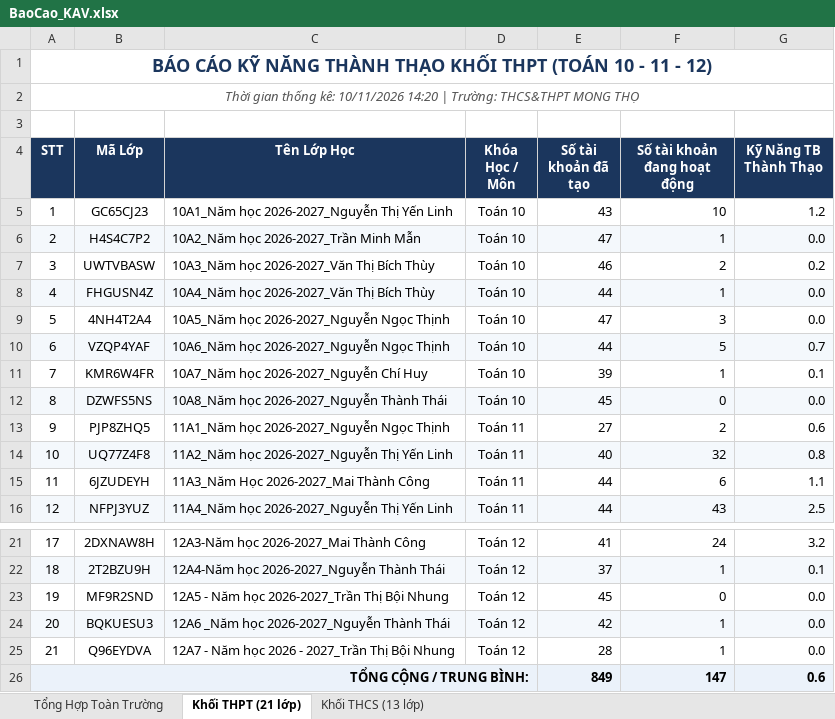
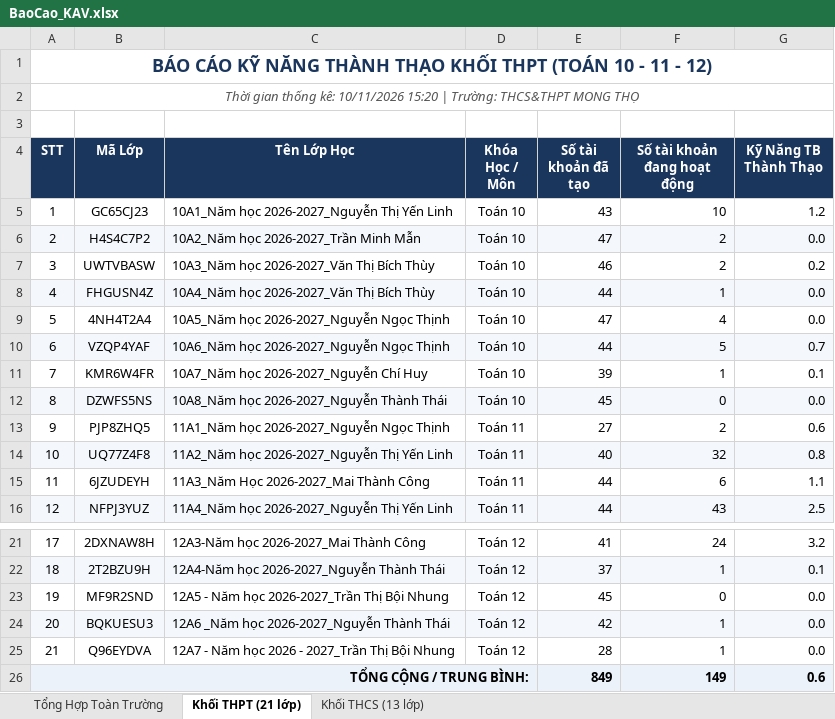
Before and after one commit to thanhthaiagu/kav-report, an Excel workbook: BaoCao_KAV.xlsx, sheet Khối THPT (21 lớp), drawn as a sheet; only a part is shown, gaps mark what is left out; values as stored, in another font and other column widths than the file's, no borders; the diff names each change by its address in the sheet, - before the commit and + after, or states it on an @@ line.

Commit message:
Cập nhật báo cáo Excel cả 2 tài khoản THCS & THPT

```diff
--- a/BaoCao_KAV.xlsx (sheet Khối THPT (21 lớp))
+++ b/BaoCao_KAV.xlsx (sheet Khối THPT (21 lớp))
-A2 (STT): …kê: 10/11/2026 14:20 | Trường:…
+A2 (STT): …kê: 10/11/2026 15:20 | Trường:…
-F6 (Số tài khoản đang hoạt động): 1
+F6 (Số tài khoản đang hoạt động): 2
-F9 (Số tài khoản đang hoạt động): 3
+F9 (Số tài khoản đang hoạt động): 4
-F26 (Số tài khoản đang hoạt động): 147
+F26 (Số tài khoản đang hoạt động): 149
```
Also changed, not shown: sheet Tổng Hợp Toàn Trường, sheet Khối THCS (13 lớp).
